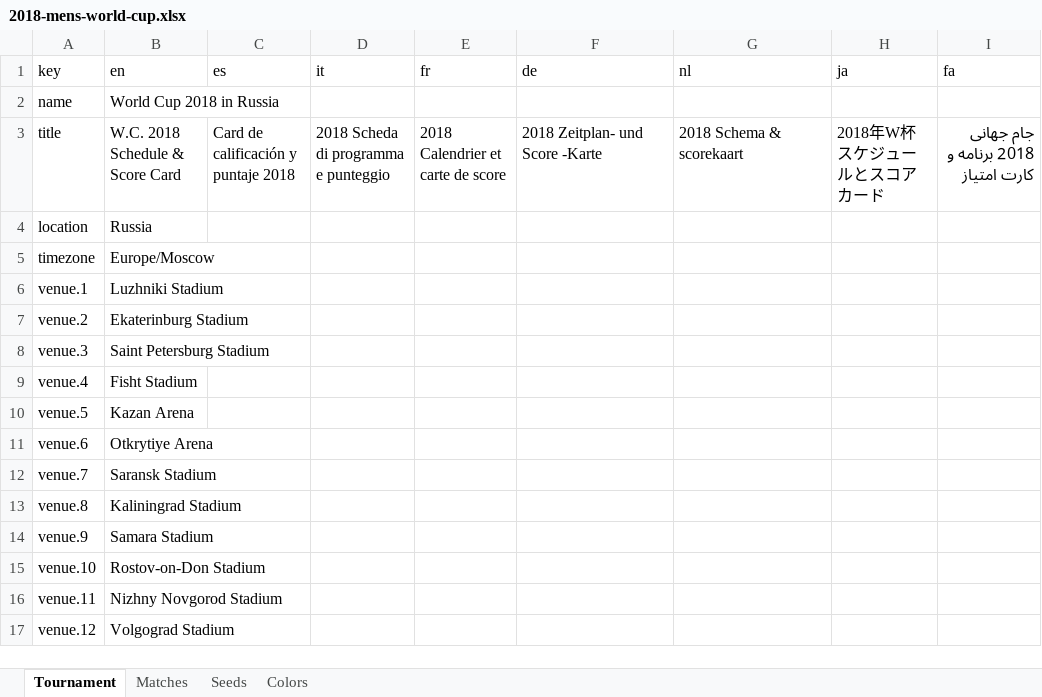
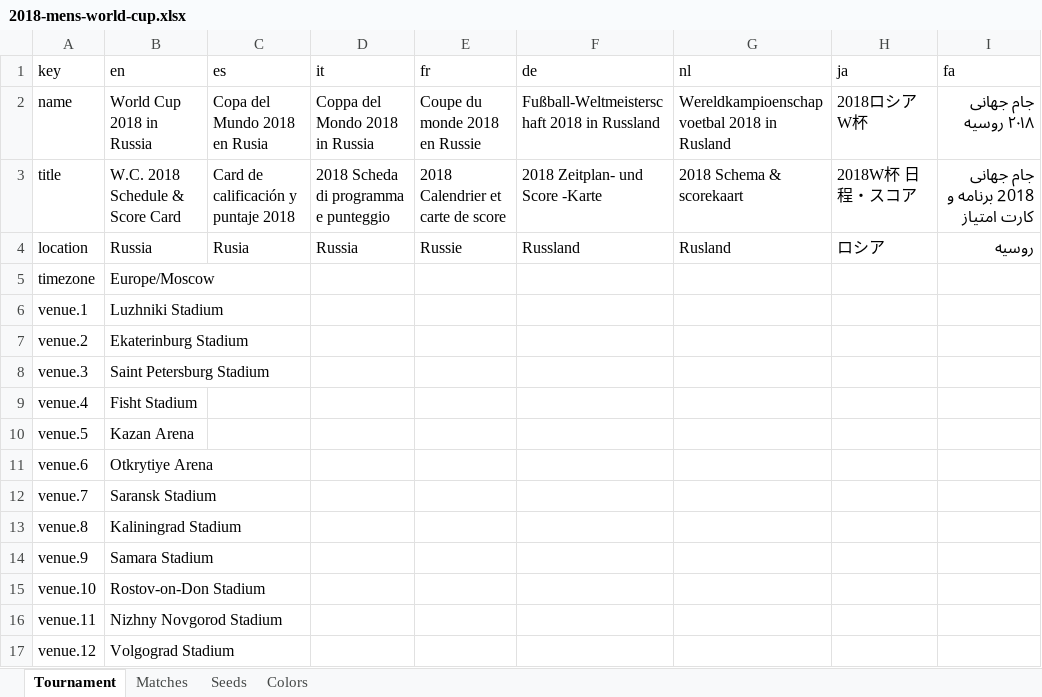
Before and after one commit to bruceoberg/soccer-tourney-poster, an Excel workbook: database/2018-mens-world-cup.xlsx, sheet Tournament, drawn as a sheet; values as stored, in another font and other column widths than the file's, no borders; table styles not drawn; the diff names each change by its address in the sheet, - before the commit and + after, or states it on an @@ line.

```diff
--- a/database/2018-mens-world-cup.xlsx (sheet Tournament)
+++ b/database/2018-mens-world-cup.xlsx (sheet Tournament)
-C2 (es): (empty)
+C2 (es): Copa del Mundo 2018 en Rusia
-D2 (it): (empty)
+D2 (it): Coppa del Mondo 2018 in Russia
-E2 (fr): (empty)
+E2 (fr): Coupe du monde 2018 en Russie
-F2 (de): (empty)
+F2 (de): Fußball-Weltmeisterschaft 2018 in Russland
-G2 (nl): (empty)
+G2 (nl): Wereldkampioenschap voetbal 2018 in Rusland
-H2 (ja): (empty)
+H2 (ja): 2018ロシアW杯
-I2 (fa): (empty)
+I2 (fa): جام جهانی ۲۰۱۸ روسیه
-H3 (ja): 2018年W杯スケジュールとスコアカード
+H3 (ja): 2018W杯 日程・スコア
-C4 (es): (empty)
+C4 (es): Rusia
-D4 (it): (empty)
+D4 (it): Russia
-E4 (fr): (empty)
+E4 (fr): Russie
-F4 (de): (empty)
+F4 (de): Russland
-G4 (nl): (empty)
+G4 (nl): Rusland
-H4 (ja): (empty)
+H4 (ja): ロシア
-I4 (fa): (empty)
+I4 (fa): روسیه
```
Also changed, not shown: database/2022-mens-world-cup.xlsx, database/2023-womens-world-cup.xlsx, 5 other files.
